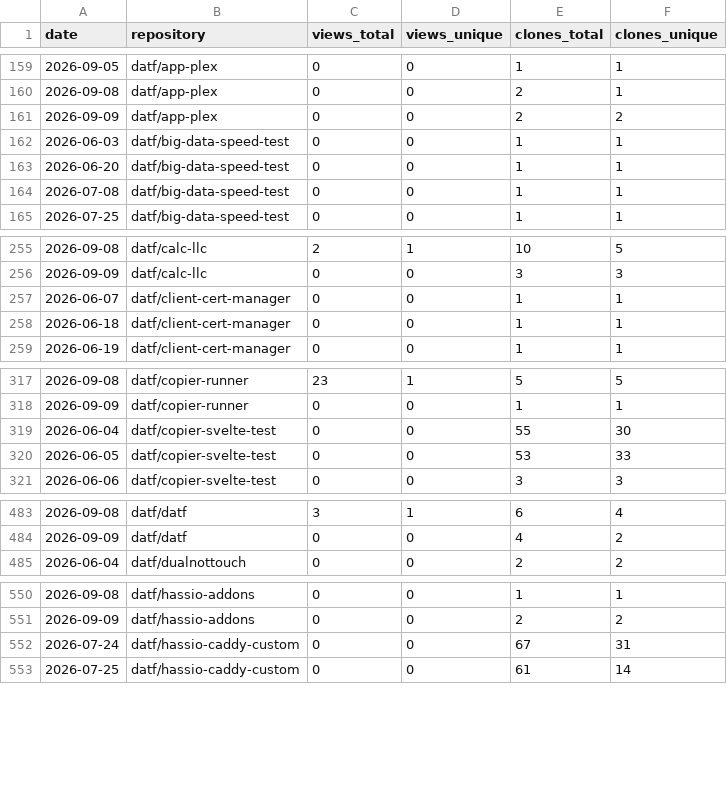
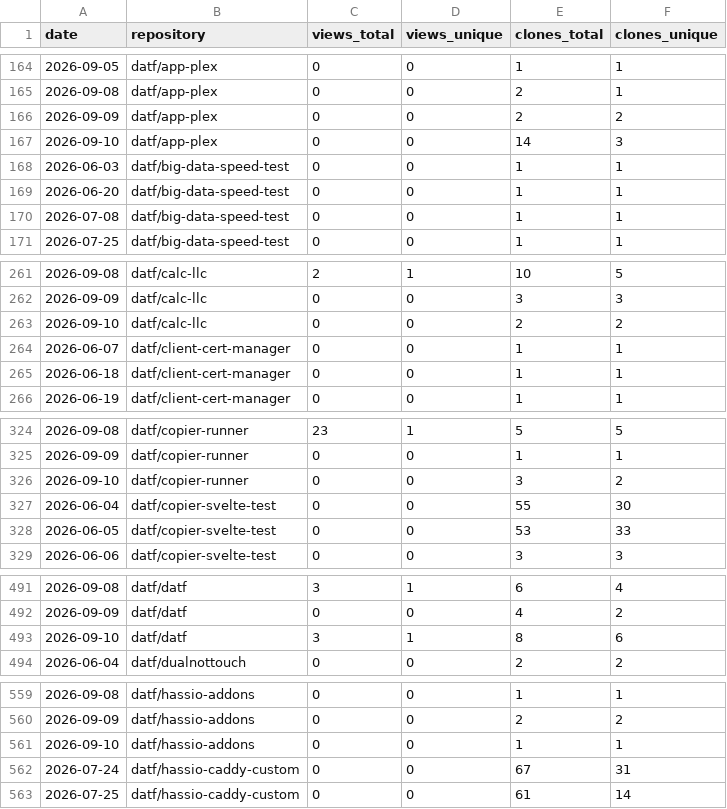
Before and after one commit to datf/datf, a CSV file: data/github_traffic.csv, drawn as a sheet; only a part is shown, gaps mark what is left out; the diff covers the shown part only.

```diff
--- a/data/github_traffic.csv
+++ b/data/github_traffic.csv
@@ -161,2 +166,3 @@ date,repository,views_total,views_unique,clones_total,clones_unique
 2026-09-09,datf/app-plex,0,0,2,2
+2026-09-10,datf/app-plex,0,0,14,3
 2026-06-03,datf/big-data-speed-test,0,0,1,1
@@ -256,2 +262,3 @@ date,repository,views_total,views_unique,clones_total,clones_unique
 2026-09-09,datf/calc-llc,0,0,3,3
+2026-09-10,datf/calc-llc,0,0,2,2
 2026-06-07,datf/client-cert-manager,0,0,1,1
@@ -318,2 +325,3 @@ date,repository,views_total,views_unique,clones_total,clones_unique
 2026-09-09,datf/copier-runner,0,0,1,1
+2026-09-10,datf/copier-runner,0,0,3,2
 2026-06-04,datf/copier-svelte-test,0,0,55,30
@@ -484,2 +492,3 @@ date,repository,views_total,views_unique,clones_total,clones_unique
 2026-09-09,datf/datf,0,0,4,2
+2026-09-10,datf/datf,3,1,8,6
 2026-06-04,datf/dualnottouch,0,0,2,2
@@ -551,2 +560,3 @@ date,repository,views_total,views_unique,clones_total,clones_unique
 2026-09-09,datf/hassio-addons,0,0,2,2
+2026-09-10,datf/hassio-addons,0,0,1,1
 2026-07-24,datf/hassio-caddy-custom,0,0,67,31
```
Also changed, not shown: 13 added rows elsewhere in this file, data/github_referrers.csv, 1 other file.
